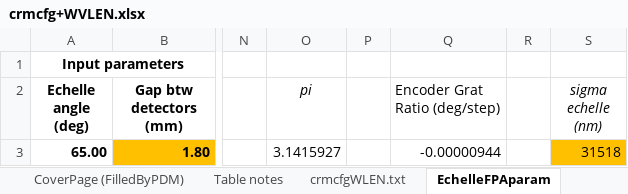
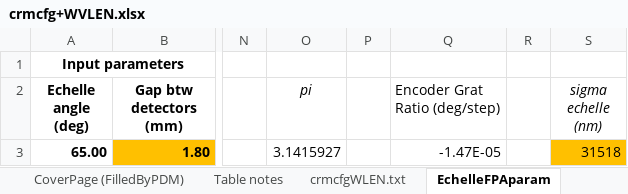
Before and after one commit to astro-alexis/crifors, an Excel workbook: data/crmcfg+WVLEN.xlsx, sheet EchelleFPAparam, drawn as a sheet; only a part is shown, gaps mark what is left out; values as stored, in another font and other column widths than the file's, no borders; the diff names each change by its address in the sheet, - before the commit and + after, or states it on an @@ line.

```diff
--- a/data/crmcfg+WVLEN.xlsx (sheet EchelleFPAparam)
+++ b/data/crmcfg+WVLEN.xlsx (sheet EchelleFPAparam)
-Q3 (Encoder Grat Ratio (deg/step)): -0.00000944
+Q3 (Encoder Grat Ratio (deg/step)): -1.47E-05
```
Also changed, not shown: sheet crmcfgWLEN.txt, sheet Standard Settings.
